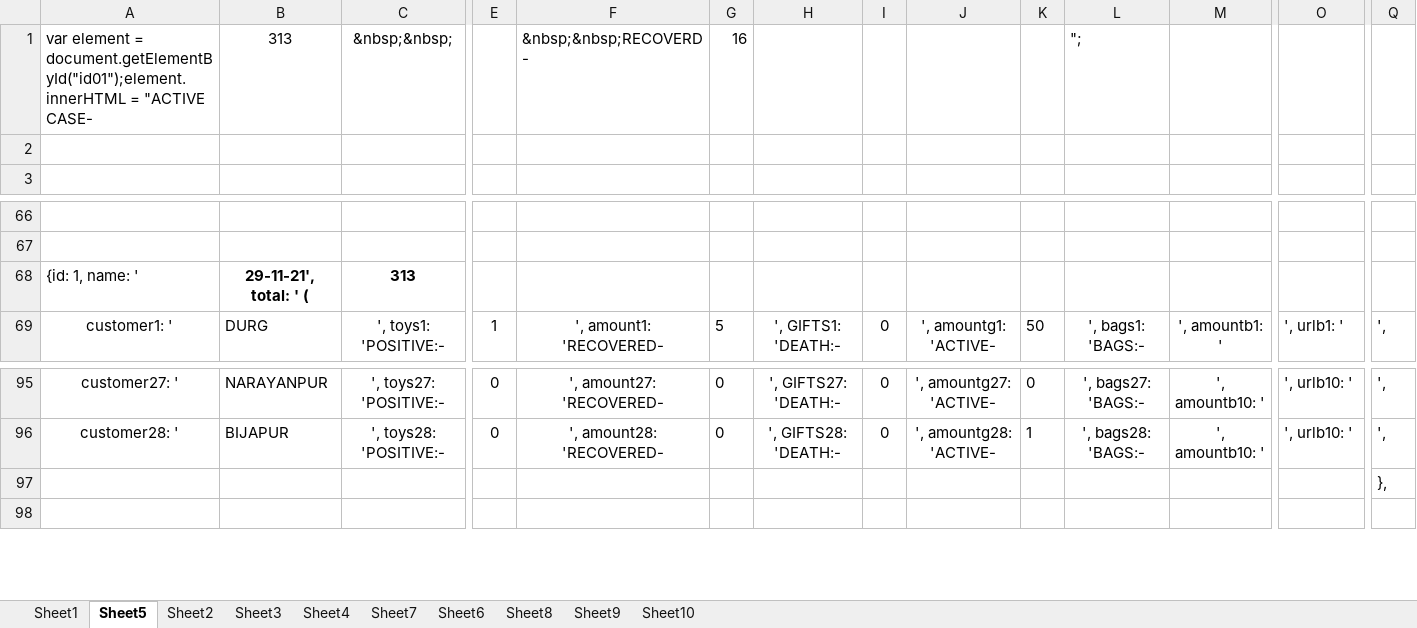
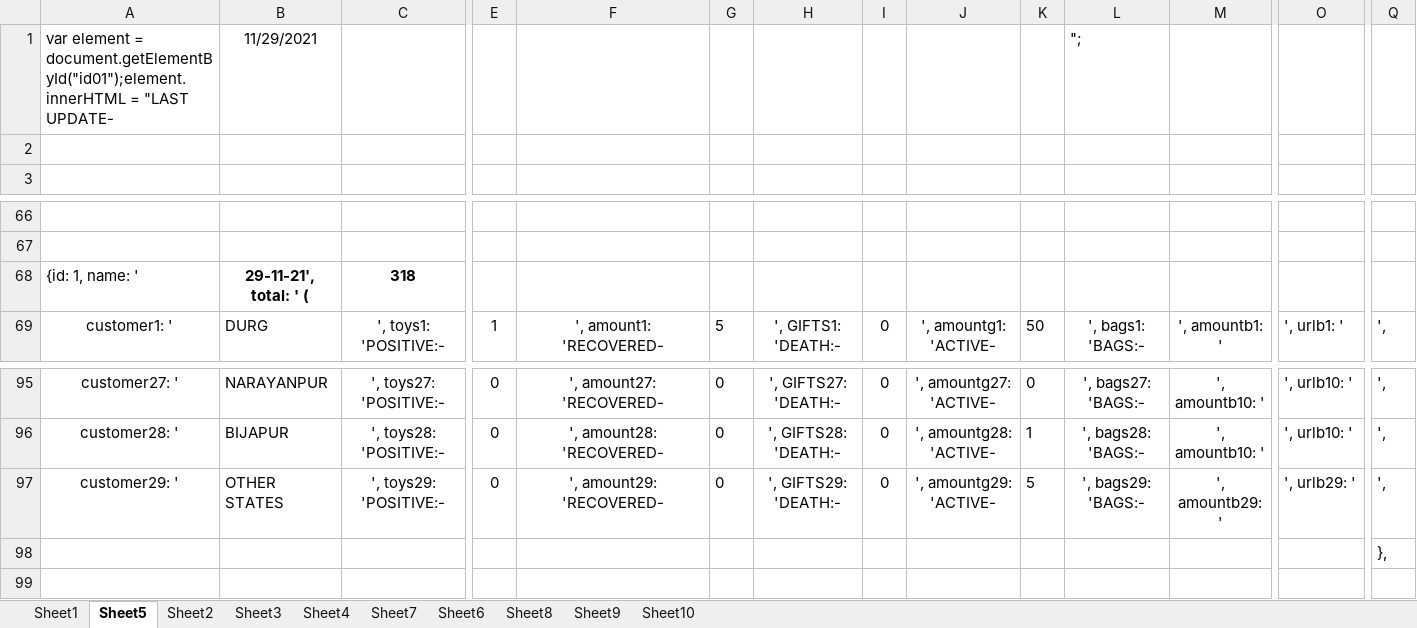
Before and after one commit to hunkaammy/mywebsite, an Excel workbook: covidcg/DETAILS.xlsx, sheet Sheet5, drawn as a sheet; only a part is shown, gaps mark what is left out; values as stored, in another font and other column widths than the file's, no borders; conditional formats not drawn; removed rows and columns are numbered as before the commit, all else as after; rows hold the shown columns only; the diff names each change by its address in the sheet, - before the commit and + after, or states it on an @@ line.

```diff
--- a/covidcg/DETAILS.xlsx (sheet Sheet5)
+++ b/covidcg/DETAILS.xlsx (sheet Sheet5)
-row 1: var element = document.getElementById("id01");element.innerHTML = "ACTIVE CASE- | 313 | &nbsp;&nbsp; |  | &nbsp;&nbsp;RECOVERD - | 16 |  |  |  |  | ";
+row 1: var element = document.getElementById("id01");element.innerHTML = "LAST UPDATE- | 11/29/2021 |  |  |  |  |  |  |  |  | ";
-C68: 313
+C68: 318
+row 97: customer29: ' | OTHER STATES | ', toys29: 'POSITIVE:- | 0 | ', amount29: 'RECOVERED- | 0 | ', GIFTS29: 'DEATH:- | 0 | ', amountg29: 'ACTIVE- | 5 | ', bags29: 'BAGS:- | ', amountb29: ' | ', urlb29: ' | ',
```
Also changed, not shown: 2 other files.
